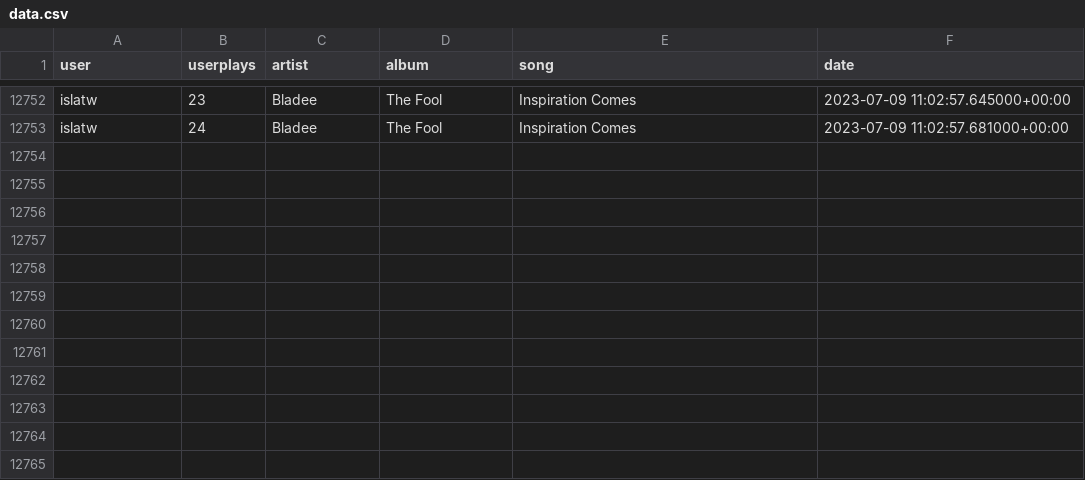
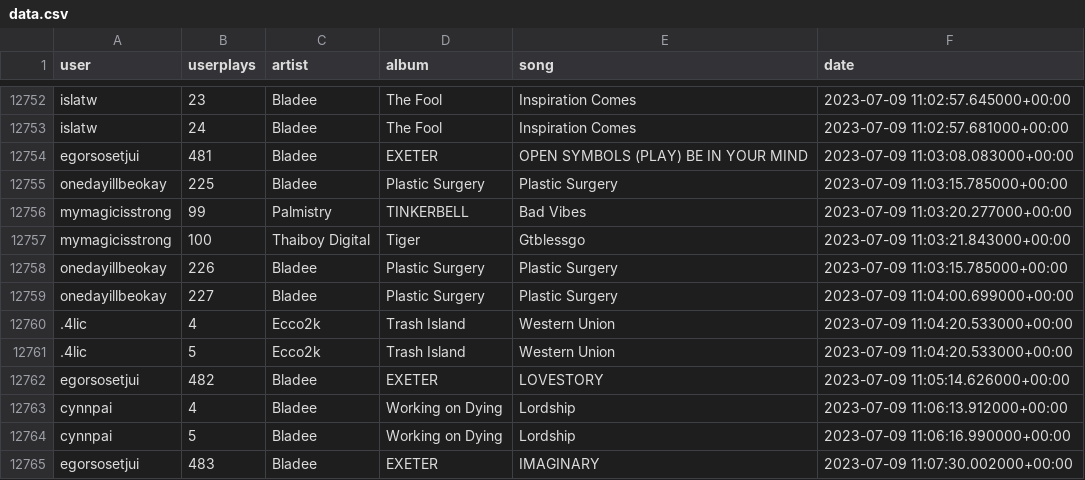
Before and after one commit to aryanvinci/data, a CSV file: data.csv, drawn as a sheet; only a part is shown, gaps mark what is left out.

Commit message:
update

```diff
--- a/data.csv
+++ b/data.csv
@@ -12753 +12753,13 @@ islatw,23,Bladee,The Fool,Inspiration Comes,2023-07-09 11:02:57.645000+00:00
 islatw,24,Bladee,The Fool,Inspiration Comes,2023-07-09 11:02:57.681000+00:00
+egorsosetjui,481,Bladee,EXETER,OPEN SYMBOLS (PLAY) BE IN YOUR MIND,2023-07-09 11:03:08.083000+00:00
+onedayillbeokay,225,Bladee,Plastic Surgery,Plastic Surgery,2023-07-09 11:03:15.785000+00:00
+mymagicisstrong,99,Palmistry,TINKERBELL,Bad Vibes,2023-07-09 11:03:20.277000+00:00
+mymagicisstrong,100,Thaiboy Digital,Tiger,Gtblessgo,2023-07-09 11:03:21.843000+00:00
+onedayillbeokay,226,Bladee,Plastic Surgery,Plastic Surgery,2023-07-09 11:03:15.785000+00:00
+onedayillbeokay,227,Bladee,Plastic Surgery,Plastic Surgery,2023-07-09 11:04:00.699000+00:00
+.4lic,4,Ecco2k,Trash Island,Western Union,2023-07-09 11:04:20.533000+00:00
+.4lic,5,Ecco2k,Trash Island,Western Union,2023-07-09 11:04:20.533000+00:00
+egorsosetjui,482,Bladee,EXETER,LOVESTORY,2023-07-09 11:05:14.626000+00:00
+cynnpai,4,Bladee,Working on Dying,Lordship,2023-07-09 11:06:13.912000+00:00
+cynnpai,5,Bladee,Working on Dying,Lordship,2023-07-09 11:06:16.990000+00:00
+egorsosetjui,483,Bladee,EXETER,IMAGINARY,2023-07-09 11:07:30.002000+00:00
```
